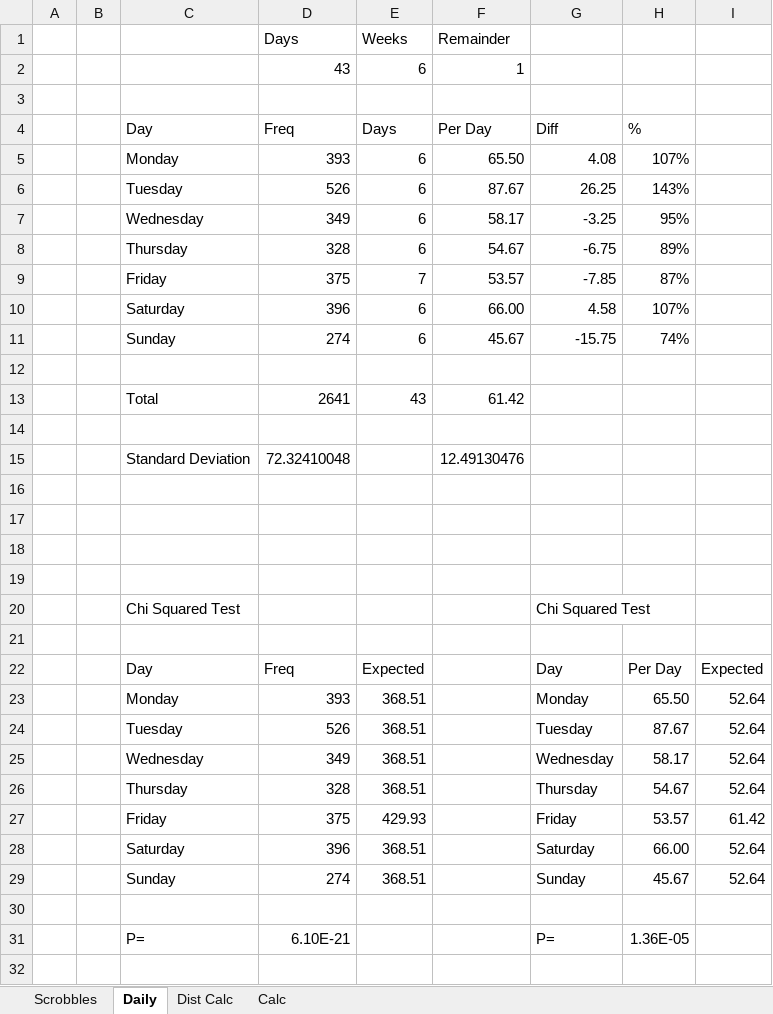
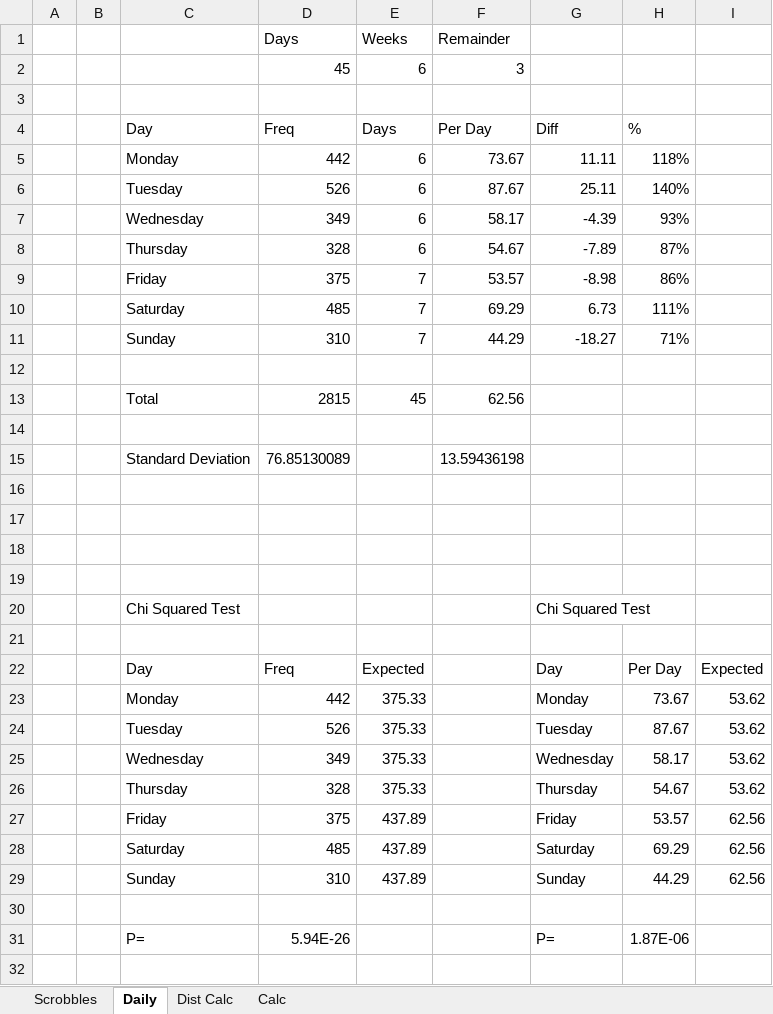
Before and after one commit to wd7512/The-Music-of-Primes, an Excel workbook: Will's Last FM.xlsx, sheet Daily, drawn as a sheet; only a part is shown; values as stored, in another font and other column widths than the file's, no borders; charts and pictures not drawn; removed rows and columns are numbered as before the commit, all else as after; the diff names each change by its address in the sheet, - before the commit and + after, or states it on an @@ line.

```diff
--- a/Will's Last FM.xlsx (sheet Daily)
+++ b/Will's Last FM.xlsx (sheet Daily)
-row 2:  |  |  | 43 | 6 | 1
+row 2:  |  |  | 45 | 6 | 3
-row 5:  |  | Monday | 393 | 6 | 65.50 | 4.08 | 107%
+row 5:  |  | Monday | 442 | 6 | 73.67 | 11.11 | 118%
-G6 (Diff): 26.25
+G6 (Diff): 25.11
-H6 (%): 143%
+H6 (%): 140%
-G7 (Diff): -3.25
+G7 (Diff): -4.39
-H7 (%): 95%
+H7 (%): 93%
-G8 (Diff): -6.75
+G8 (Diff): -7.89
-H8 (%): 89%
+H8 (%): 87%
-G9 (Diff): -7.85
+G9 (Diff): -8.98
-H9 (%): 87%
+H9 (%): 86%
-row 10:  |  | Saturday | 396 | 6 | 66.00 | 4.58 | 107%
-row 11:  |  | Sunday | 274 | 6 | 45.67 | -15.75 | 74%
+row 10:  |  | Saturday | 485 | 7 | 69.29 | 6.73 | 111%
+row 11:  |  | Sunday | 310 | 7 | 44.29 | -18.27 | 71%
-row 13:  |  | Total | 2641 | 43 | 61.42
+row 13:  |  | Total | 2815 | 45 | 62.56
-row 15:  |  | Standard Deviation | 72.32410048 |  | 12.49130476
+row 15:  |  | Standard Deviation | 76.85130089 |  | 13.59436198
-row 23:  |  | Monday | 393 | 368.51 |  | Monday | 65.50 | 52.64
+row 23:  |  | Monday | 442 | 375.33 |  | Monday | 73.67 | 53.62
-E24:E26 (Days): 368.51
+E24:E26 (Days): 375.33
-I24:I26: 52.64
+I24:I26: 53.62
-E27 (Days): 429.93
+E27 (Days): 437.89
-I27: 61.42
+I27: 62.56
-row 28:  |  | Saturday | 396 | 368.51 |  | Saturday | 66.00 | 52.64
-row 29:  |  | Sunday | 274 | 368.51 |  | Sunday | 45.67 | 52.64
+row 28:  |  | Saturday | 485 | 437.89 |  | Saturday | 69.29 | 62.56
+row 29:  |  | Sunday | 310 | 437.89 |  | Sunday | 44.29 | 62.56
-D31 (Freq): 6.10E-21
+D31 (Freq): 5.94E-26
-H31 (%): 1.36E-05
+H31 (%): 1.87E-06
```
Also changed, not shown: sheet Dist Calc, sheet Scrobbles, sheet Calc, charts or pictures, Sleep/Sleep.xlsx.
